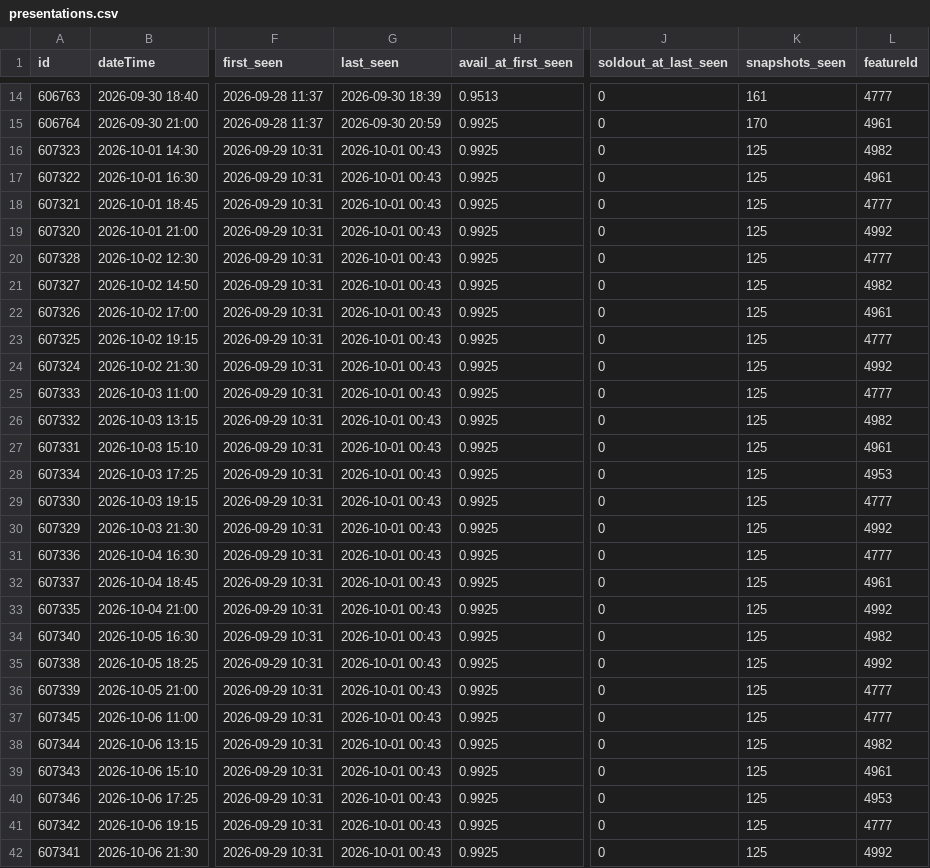
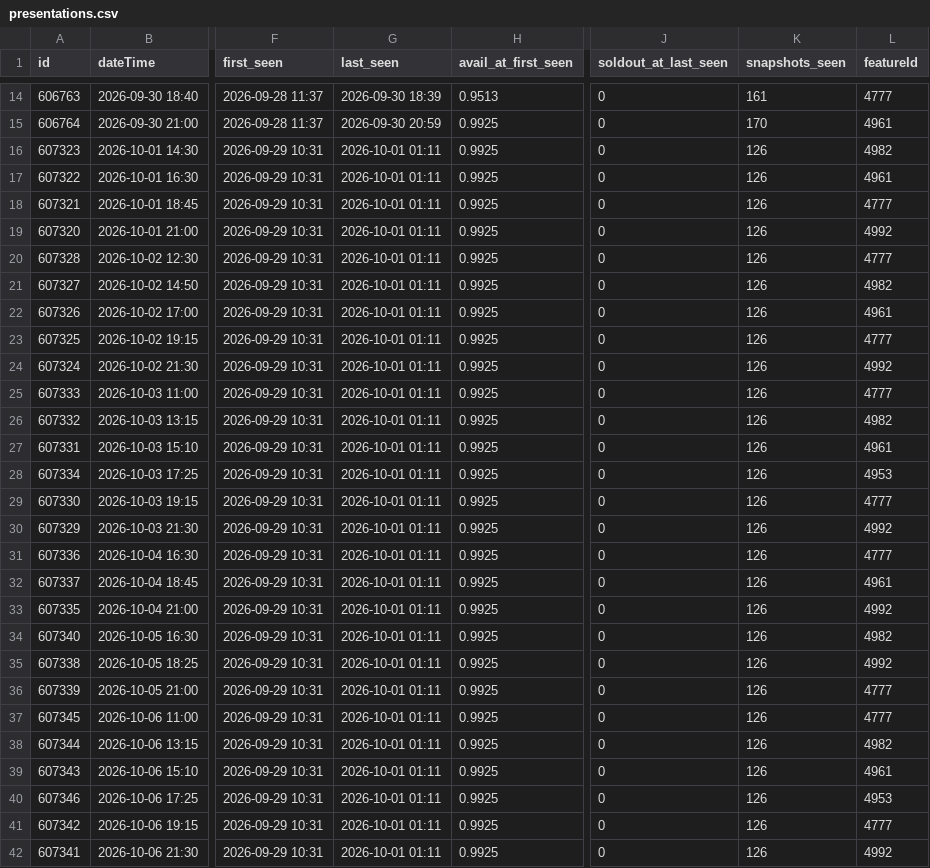
Before and after one commit to guy-go-ld/lev-smadar-tracker, a CSV file: data/presentations.csv, drawn as a sheet; only a part is shown, gaps mark what is left out; the diff covers the shown part only; the diff names each change by its address in the sheet, - before the commit and + after, or states it on an @@ line.

Commit message:
snapshot 2026-10-01 01:11

```diff
--- a/data/presentations.csv
+++ b/data/presentations.csv
-G16:G42 (last_seen): 2026-10-01 00:43
+G16:G42 (last_seen): 2026-10-01 01:11
-K16:K42 (snapshots_seen): 125
+K16:K42 (snapshots_seen): 126
```
Also changed, not shown: 6 edited cells elsewhere in this file, data/snapshots-flat.csv, 4 other files.
